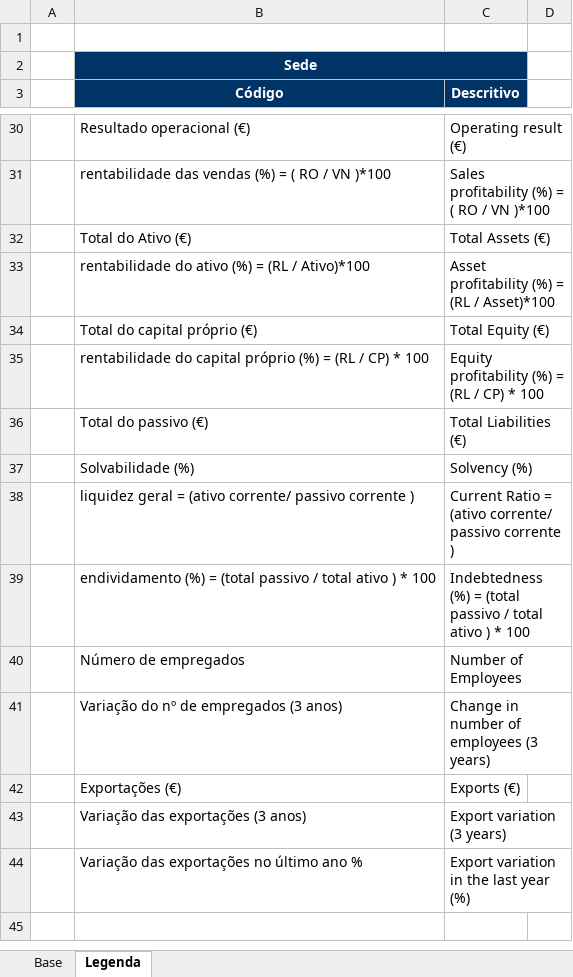
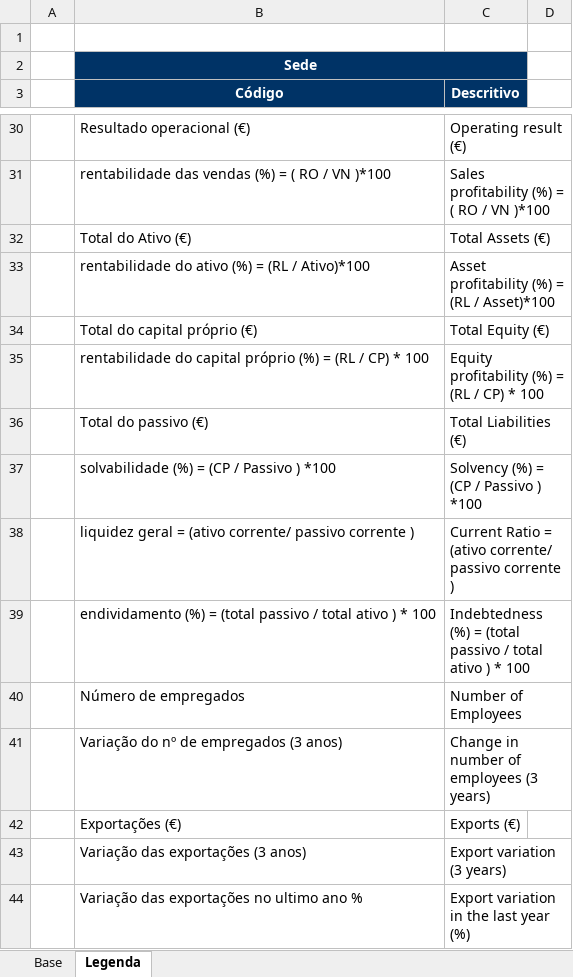
Before and after one commit to nirokoko/ISEG, an Excel workbook: Lab6_Exame500_2023.xlsx, sheet Legenda, drawn as a sheet; only a part is shown, gaps mark what is left out; values as stored, in another font and other column widths than the file's, no borders; removed rows and columns are numbered as before the commit, all else as after; the diff names each change by its address in the sheet, - before the commit and + after, or states it on an @@ line.

Commit message:
Add files via upload

```diff
--- a/Lab6_Exame500_2023.xlsx (sheet Legenda)
+++ b/Lab6_Exame500_2023.xlsx (sheet Legenda)
-row 37:  | Solvabilidade (%) | Solvency (%)
+row 37:  | solvabilidade (%) = (CP / Passivo ) *100 | Solvency (%) = (CP / Passivo ) *100
-B44 (Código): Variação das exportações no último ano %
+B44 (Código): Variação das exportações no ultimo ano %
```
